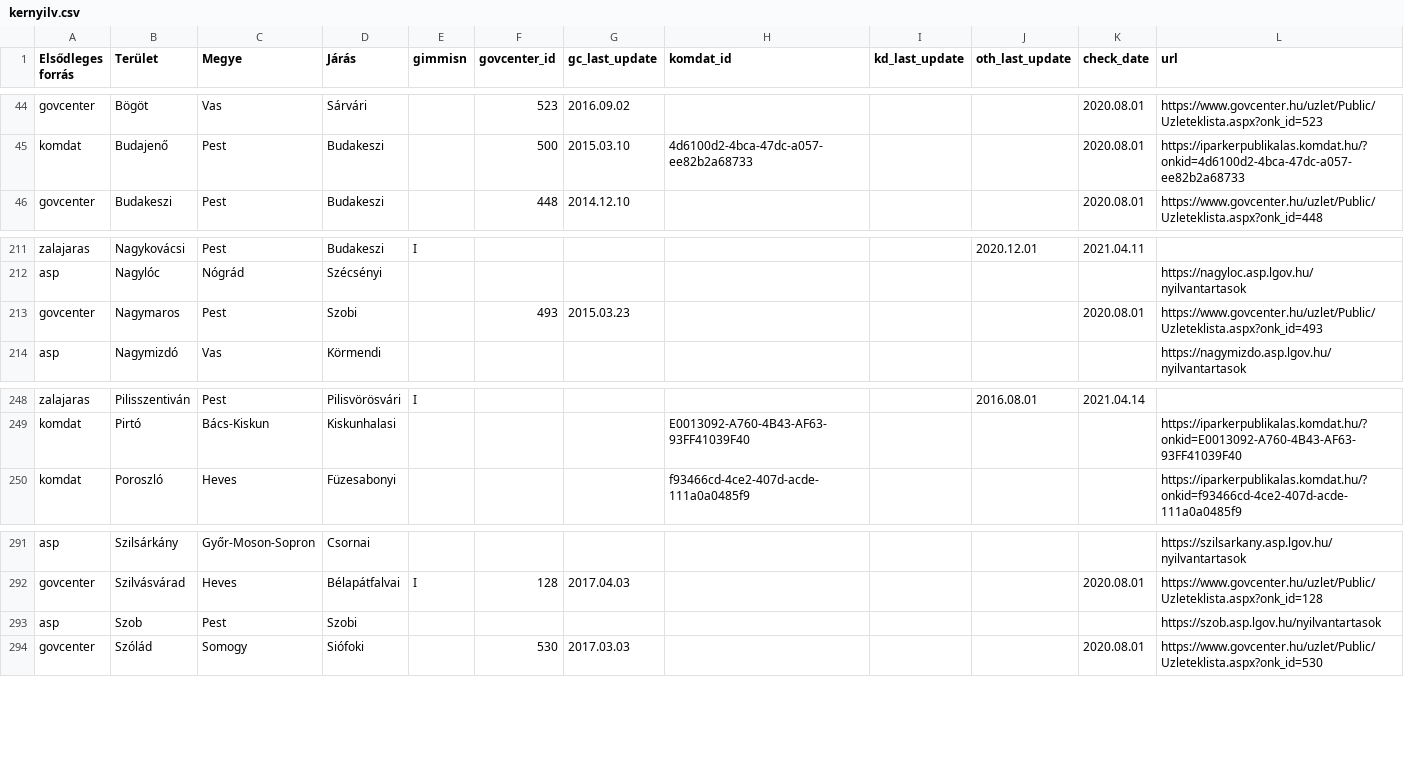
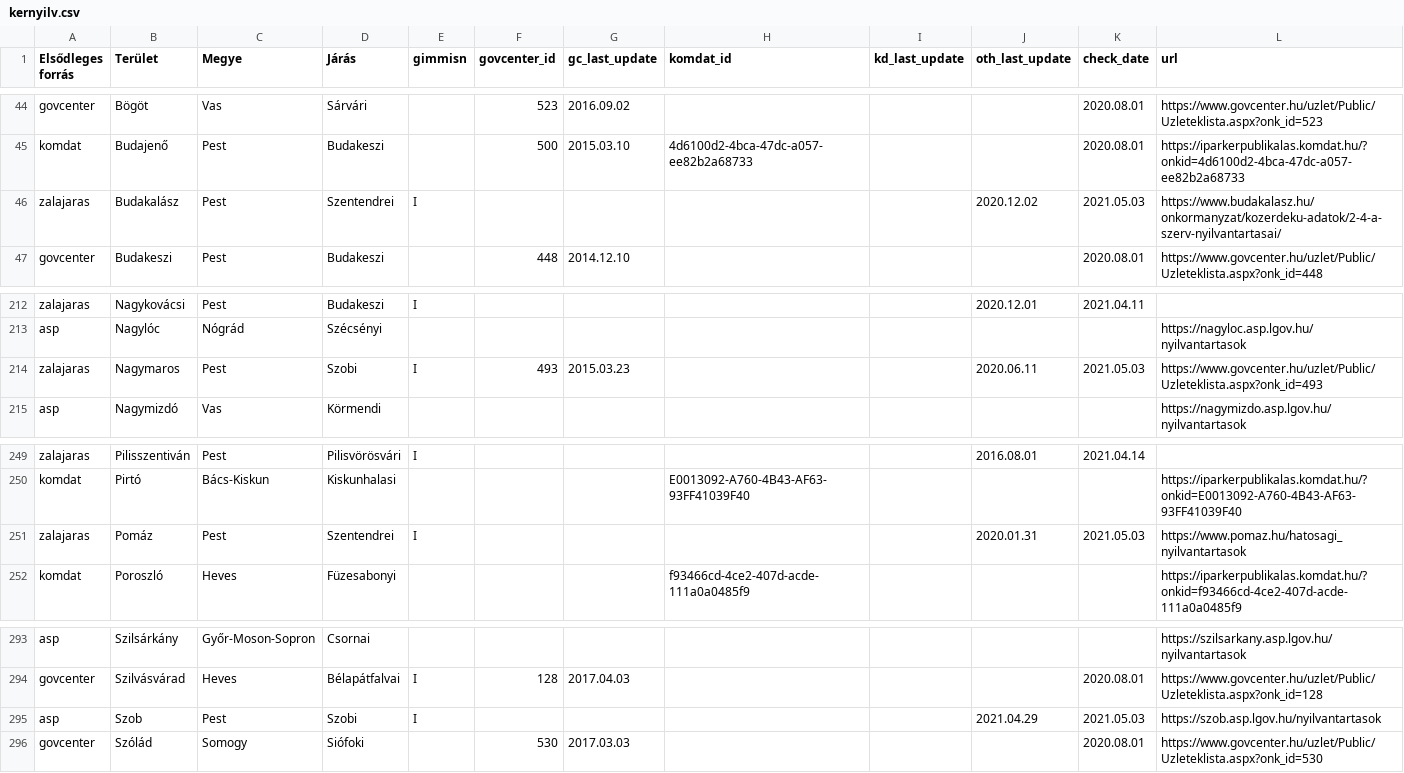
Before and after one commit to vasony/osm-gimmisn-reference, a CSV file: kernyilv.csv, drawn as a sheet; only a part is shown, gaps mark what is left out.

Commit message:
add/update Budakalász, Pomáz, Nagymaros, Szob

```diff
--- a/kernyilv.csv
+++ b/kernyilv.csv
@@ -45,2 +45,3 @@ govcenter;Bögöt;Vas;Sárvári;;523;2016.09.02;;;;2020.08.01;https://www.govcen
 komdat;Budajenő;Pest;Budakeszi;;500;2015.03.10;4d6100d2-4bca-47dc-a057-ee82b2a68733;;;2020.08.01;https://iparkerpublikalas.komdat.hu/?onkid=4d6100d2-4bca-47dc-a057-ee82b2a68733
+zalajaras;Budakalász;Pest;Szentendrei;I;;;;;2020.12.02;2021.05.03;https://www.budakalasz.hu/onkormanyzat/kozerdeku-adatok/2-4-a-szerv-nyilvantartasai/
 govcenter;Budakeszi;Pest;Budakeszi;;448;2014.12.10;;;;2020.08.01;https://www.govcenter.hu/uzlet/Public/Uzleteklista.aspx?onk_id=448
@@ -212,3 +213,3 @@ zalajaras;Nagykovácsi;Pest;Budakeszi;I;;;;;2020.12.01;2021.04.11;
 asp;Nagylóc;Nógrád;Szécsényi;;;;;;;;https://nagyloc.asp.lgov.hu/nyilvantartasok
-govcenter;Nagymaros;Pest;Szobi;;493;2015.03.23;;;;2020.08.01;https://www.govcenter.hu/uzlet/Public/Uzleteklista.aspx?onk_id=493
+zalajaras;Nagymaros;Pest;Szobi;I;493;2015.03.23;;;2020.06.11;2021.05.03;https://www.govcenter.hu/uzlet/Public/Uzleteklista.aspx?onk_id=493
 asp;Nagymizdó;Vas;Körmendi;;;;;;;;https://nagymizdo.asp.lgov.hu/nyilvantartasok
@@ -249,2 +250,3 @@ zalajaras;Pilisszentiván;Pest;Pilisvörösvári;I;;;;;2016.08.01;2021.04.14;
 komdat;Pirtó;Bács-Kiskun;Kiskunhalasi;;;;E0013092-A760-4B43-AF63-93FF41039F40;;;;https://iparkerpublikalas.komdat.hu/?onkid=E0013092-A760-4B43-AF63-93FF41039F40
+zalajaras;Pomáz;Pest;Szentendrei;I;;;;;2020.01.31;2021.05.03;https://www.pomaz.hu/hatosagi_nyilvantartasok
 komdat;Poroszló;Heves;Füzesabonyi;;;;f93466cd-4ce2-407d-acde-111a0a0485f9;;;;https://iparkerpublikalas.komdat.hu/?onkid=f93466cd-4ce2-407d-acde-111a0a0485f9
@@ -292,3 +294,3 @@ asp;Szilsárkány;Győr-Moson-Sopron;Csornai;;;;;;;;https://szilsarkany.asp.lgov
 govcenter;Szilvásvárad;Heves;Bélapátfalvai;I;128;2017.04.03;;;;2020.08.01;https://www.govcenter.hu/uzlet/Public/Uzleteklista.aspx?onk_id=128
-asp;Szob;Pest;Szobi;;;;;;;;https://szob.asp.lgov.hu/nyilvantartasok
+asp;Szob;Pest;Szobi;I;;;;;2021.04.29;2021.05.03;https://szob.asp.lgov.hu/nyilvantartasok
 govcenter;Szólád;Somogy;Siófoki;;530;2017.03.03;;;;2020.08.01;https://www.govcenter.hu/uzlet/Public/Uzleteklista.aspx?onk_id=530
```
